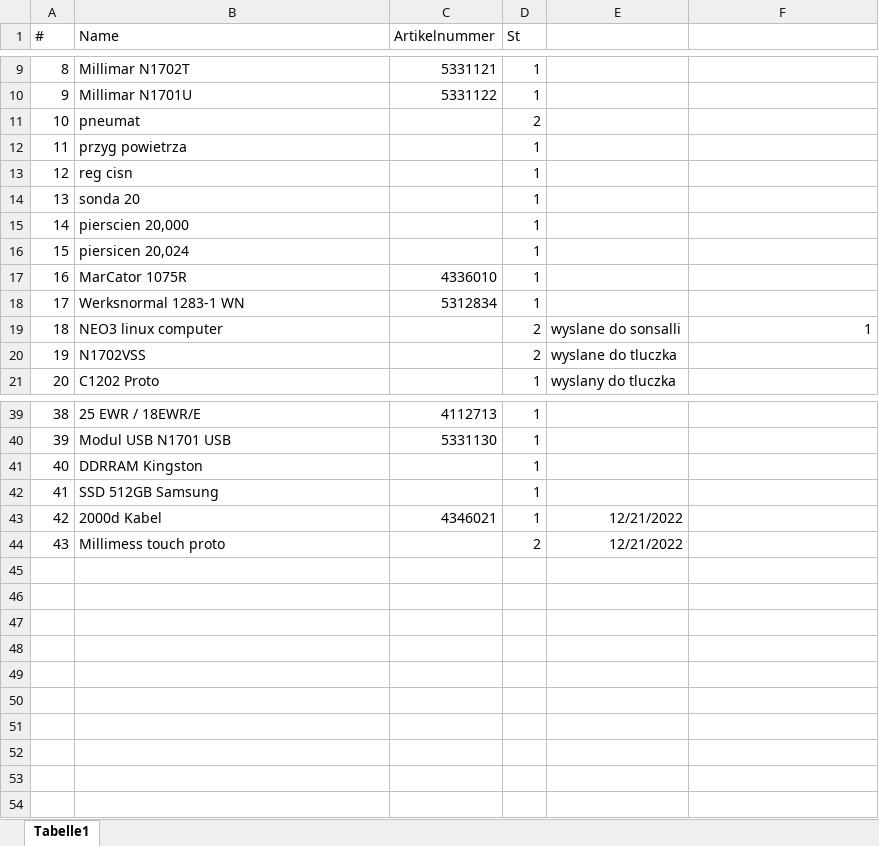
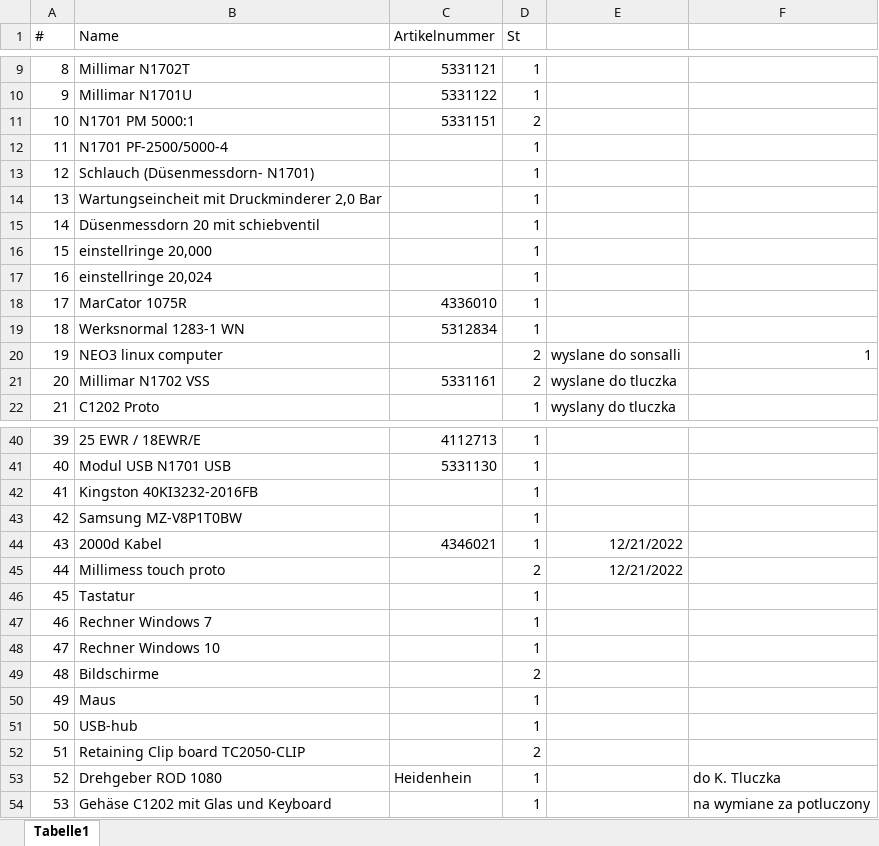
Before and after one commit to k-szczeciak/notes, an Excel workbook: Inventar.xlsx, sheet Tabelle1, drawn as a sheet; only a part is shown, gaps mark what is left out; values as stored, in another font and other column widths than the file's, no borders; removed rows and columns are numbered as before the commit, all else as after; the diff covers the shown part only; the diff names each change by its address in the sheet, - before the commit and + after, or states it on an @@ line.

```diff
--- a/Inventar.xlsx (sheet Tabelle1)
+++ b/Inventar.xlsx (sheet Tabelle1)
-row 11: 10 | pneumat |  | 2
+row 11: 10 | N1701 PM 5000:1 | 5331151 | 2
+row 12: 11 | N1701 PF-2500/5000-4 |  | 1
@@ column A (#) renumbered between rows 13 and 45 @@
-B13 (Name): przyg powietrza
+B13 (Name): Schlauch (Düsenmessdorn- N1701)
-B14 (Name): reg cisn
+B14 (Name): Wartungseincheit mit Druckminderer 2,0 Bar
-B15 (Name): sonda 20
+B15 (Name): Düsenmessdorn 20 mit schiebventil
-B16 (Name): pierscien 20,000
+B16 (Name): einstellringe 20,000
-B17 (Name): piersicen 20,024
+B17 (Name): einstellringe 20,024
-B21 (Name): N1702VSS
+B21 (Name): Millimar N1702 VSS
-C21 (Artikelnummer): (empty)
+C21 (Artikelnummer): 5331161
-B42 (Name): DDRRAM Kingston
+B42 (Name): Kingston 40KI3232-2016FB
-B43 (Name): SSD 512GB Samsung
+B43 (Name): Samsung MZ-V8P1T0BW
+row 46: 45 | Tastatur |  | 1
+row 47: 46 | Rechner Windows 7 |  | 1
+row 48: 47 | Rechner Windows 10 |  | 1
+row 49: 48 | Bildschirme |  | 2
+row 50: 49 | Maus |  | 1
+row 51: 50 | USB-hub |  | 1
+row 52: 51 | Retaining Clip board TC2050-CLIP |  | 2
+row 53: 52 | Drehgeber ROD 1080 | Heidenhein | 1 |  | do K. Tluczka
+row 54: 53 | Gehäse C1202 mit Glas und Keyboard |  | 1 |  | na wymiane za potluczony
```
Also changed, not shown: 1 added row, 1 removed row and 2 edited cells elsewhere in this sheet, 2 other files.
